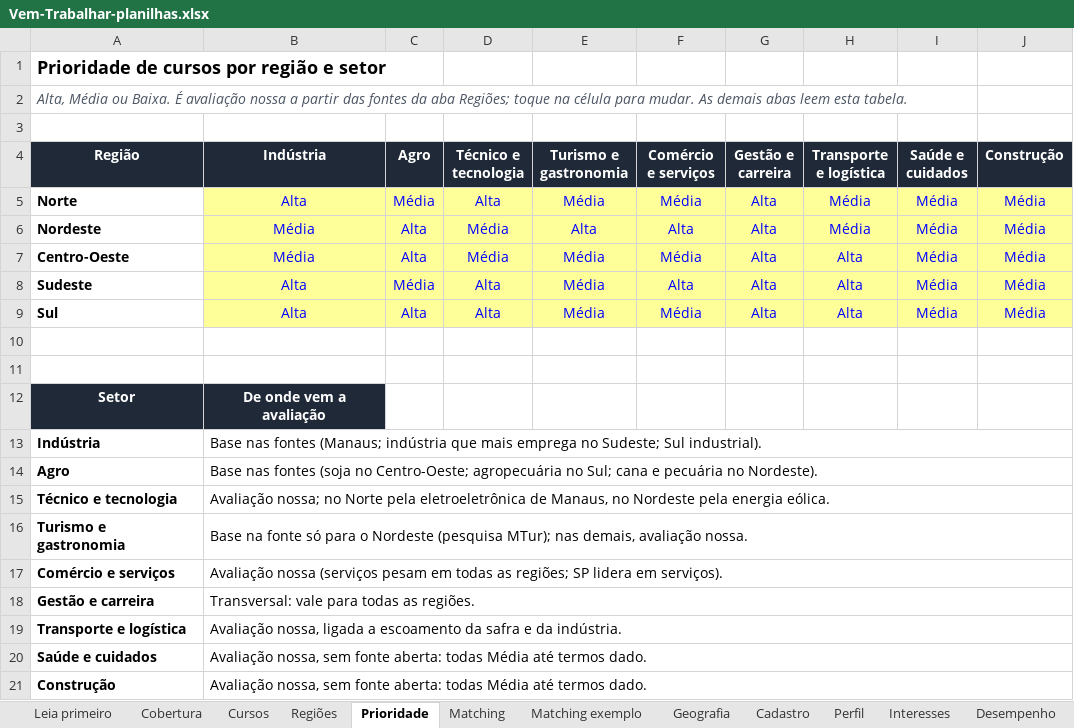
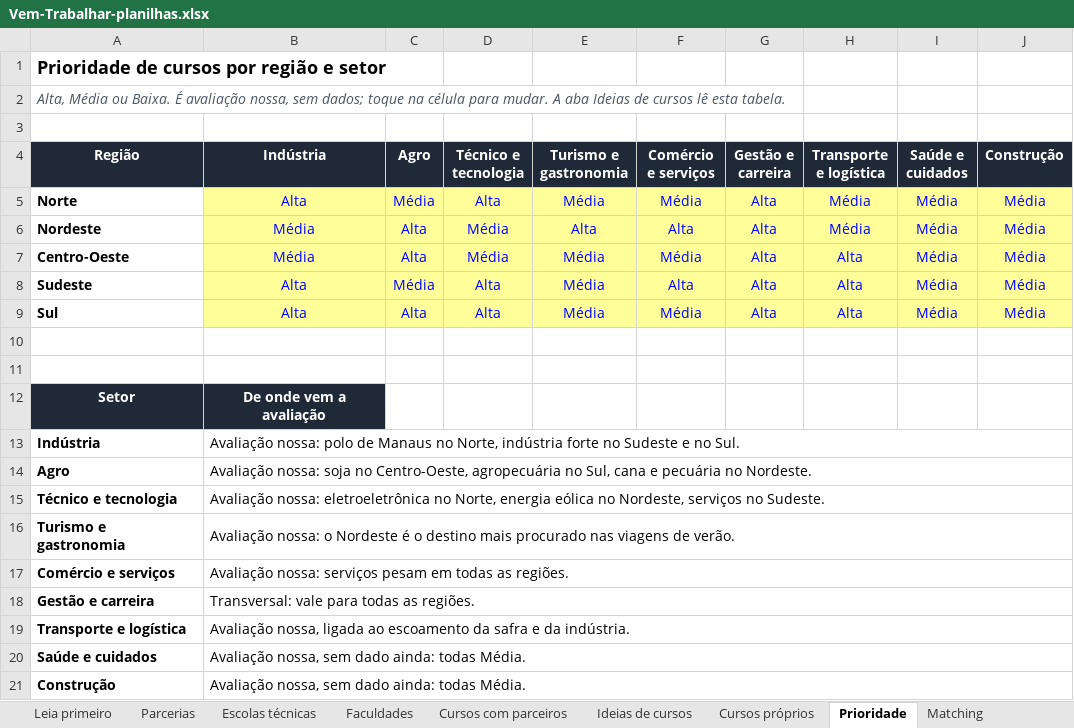
Before and after one commit to oficinaviatotal-debug/Vem-Comer, an Excel workbook: docs/planilhas/Vem-Trabalhar-planilhas.xlsx, sheet Prioridade, drawn as a sheet; values as stored, in another font and other column widths than the file's, no borders; conditional formats not drawn; the diff names each change by its address in the sheet, - before the commit and + after, or states it on an @@ line.

```diff
--- a/docs/planilhas/Vem-Trabalhar-planilhas.xlsx (sheet Prioridade)
+++ b/docs/planilhas/Vem-Trabalhar-planilhas.xlsx (sheet Prioridade)
-sheet tab: Cobertura
+sheet tab: Parcerias
-sheet tab: Cursos
+sheet tab: Escolas técnicas
-sheet tab: Regiões
+sheet tab: Faculdades
+sheet tab: Cursos com parceiros
-A2 (Região): …É avaliação nossa a partir das fontes da aba Regiões; toque na célula para mudar. As demais abas leem esta tabela.
+A2 (Região): …É avaliação nossa, sem dados; toque na célula para mudar. A aba Ideias de cursos lê esta tabela.
-B13 (Indústria): Base nas fontes (Manaus; indústria que mais emprega no Sudeste; Sul industrial).
+B13 (Indústria): Avaliação nossa: polo de Manaus no Norte, indústria forte no Sudeste e no Sul.
-B14 (Indústria): Base nas fontes (soja no Centro-Oeste; agropecuária no Sul; cana e pecuária no Nordeste).
+B14 (Indústria): Avaliação nossa: soja no Centro-Oeste, agropecuária no Sul, cana e pecuária no Nordeste.
-B15 (Indústria): Avaliação nossa; no Norte pela eletroeletrônica de Manaus, no Nordeste pela energia eólica.
+B15 (Indústria): Avaliação nossa: eletroeletrônica no Norte, energia eólica no Nordeste, serviços no Sudeste.
-B16 (Indústria): Base na fonte só para o Nordeste (pesquisa MTur); nas demais, avaliação nossa.
+B16 (Indústria): Avaliação nossa: o Nordeste é o destino mais procurado nas viagens de verão.
-B17 (Indústria): Avaliação nossa (serviços pesam em todas as regiões; SP lidera em serviços).
+B17 (Indústria): Avaliação nossa: serviços pesam em todas as regiões.
-B19 (Indústria): …nossa, ligada a escoamento da…
+B19 (Indústria): …nossa, ligada ao escoamento da…
-B20:B21 (Indústria): …nossa, sem fonte aberta: todas Média até termos dado.
+B20:B21 (Indústria): …nossa, sem dado ainda: todas Média.
```
Also changed, not shown: sheet Escolas técnicas, sheet Ideias de cursos, sheet Parcerias, sheet Fontes, sheet Leia primeiro, sheet Faculdades, 1 more sheet, other sheet tabs, formulas that keep their value, 2 other files.
